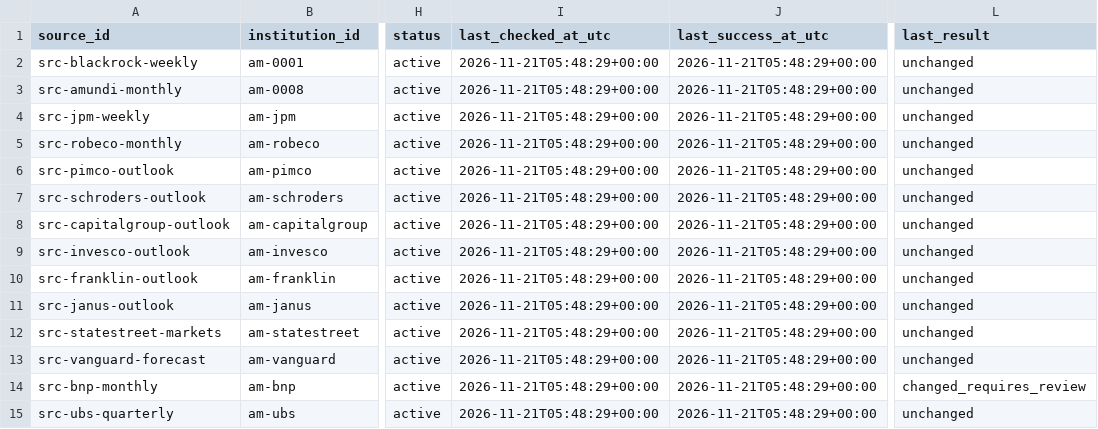
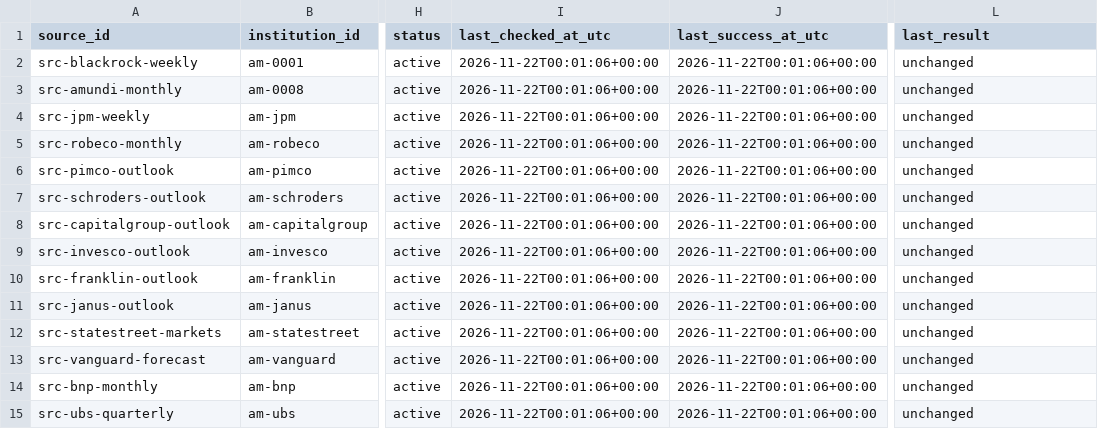
Before and after one commit to magitenia-bot/global-outlook-engine, a CSV file: sources.csv, drawn as a sheet; only a part is shown, gaps mark what is left out; the diff covers the shown part only; the diff names each change by its address in the sheet, - before the commit and + after, or states it on an @@ line.

```diff
--- a/sources.csv
+++ b/sources.csv
-I2:I15 (last_checked_at_utc): 2026-11-21T05:48:29+00:00
+I2:I15 (last_checked_at_utc): 2026-11-22T00:01:06+00:00
-J2:J15 (last_success_at_utc): 2026-11-21T05:48:29+00:00
+J2:J15 (last_success_at_utc): 2026-11-22T00:01:06+00:00
-L14 (last_result): changed_requires_review
+L14 (last_result): unchanged
```
Also changed, not shown: 80 edited cells elsewhere in this file, discovery_checks.csv, 3 other files.
